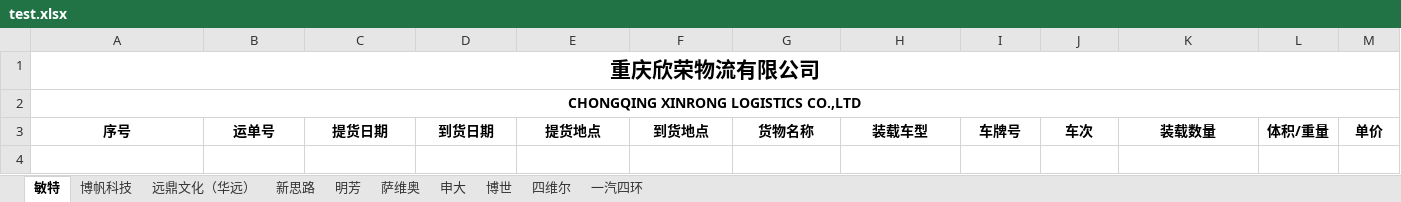
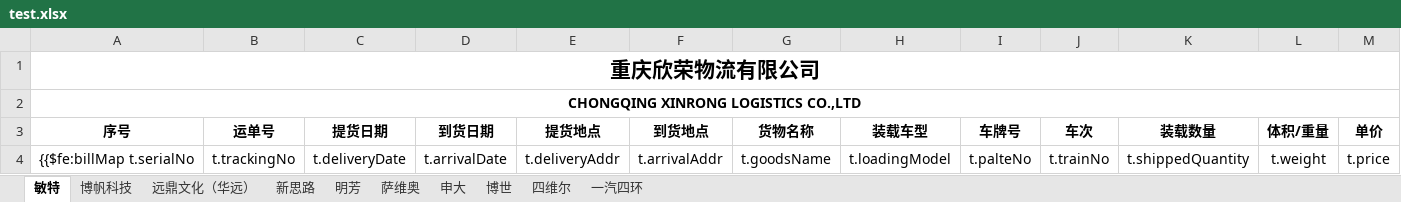
Before and after one commit to dev-cn/cq_xinrong_logistic, an Excel workbook: src/main/resources/excel/test.xlsx, sheet 敏特, drawn as a sheet; only a part is shown; values as stored, in another font and other column widths than the file's, no borders; rows hold the shown columns only; the diff names each change by its address in the sheet, - before the commit and + after, or states it on an @@ line.

```diff
--- a/src/main/resources/excel/test.xlsx (sheet 敏特)
+++ b/src/main/resources/excel/test.xlsx (sheet 敏特)
+row 4: {{$fe:billMap t.serialNo | t.trackingNo | t.deliveryDate | t.arrivalDate | t.deliveryAddr | t.arrivalAddr | t.goodsName | t.loadingModel | t.palteNo | t.trainNo | t.shippedQuantity | t.weight | t.price
```
Also changed, not shown: 19 other files.
